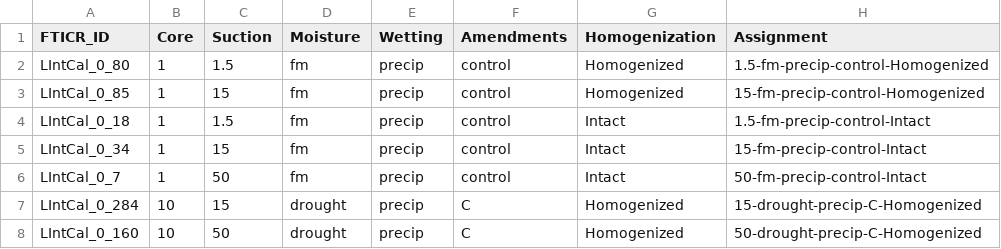
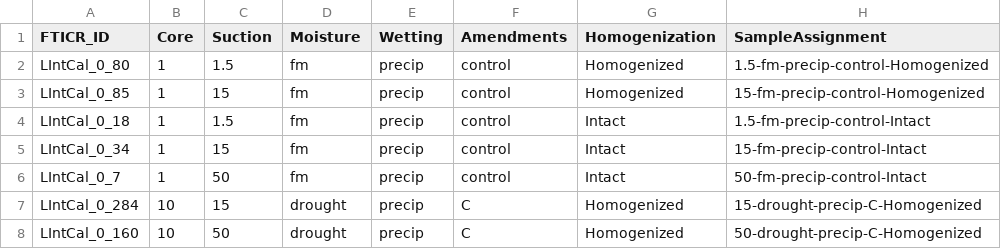
Before and after one commit to kaizadp/TES_spatial_access_2021, a CSV file: data/processed/fticr_key.csv, drawn as a sheet; only a part is shown.

```diff
--- a/data/processed/fticr_key.csv
+++ b/data/processed/fticr_key.csv
@@ -1,2 +1,2 @@
-"FTICR_ID","Core","Suction","Moisture","Wetting","Amendments","Homogenization","Assignment"
+"FTICR_ID","Core","Suction","Moisture","Wetting","Amendments","Homogenization","SampleAssignment"
 "LIntCal_0_80",1,1.5,"fm","precip","control","Homogenized","1.5-fm-precip-control-Homogenized"
```
Also changed, not shown: 6 other files.
